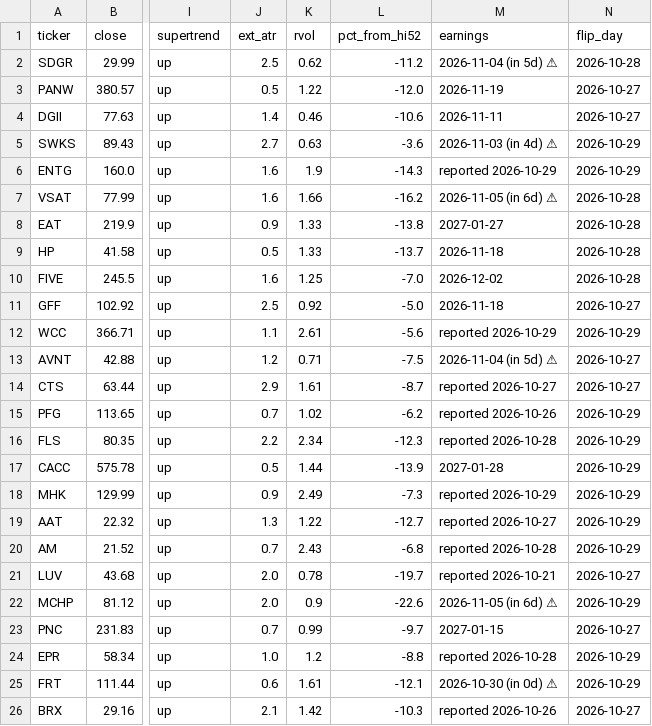
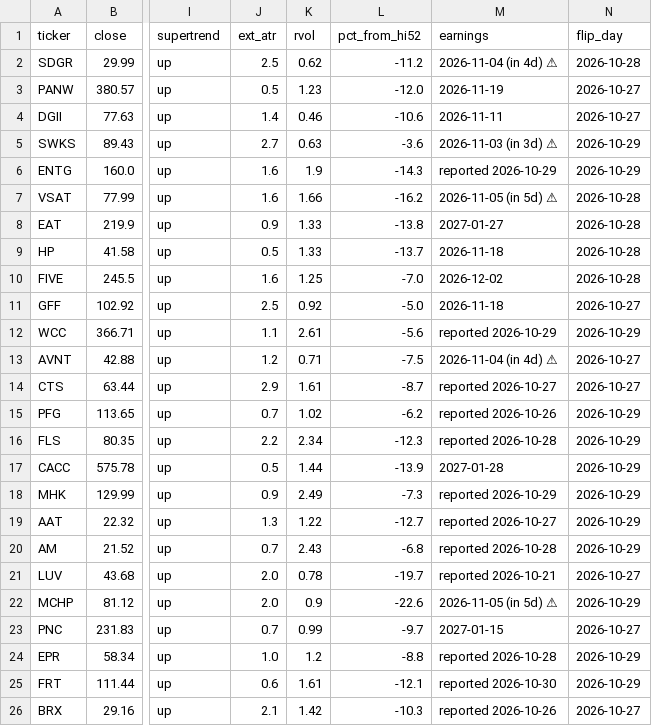
Before and after one commit to somashekarpoojahs/Stocks, a CSV file: scans/2026-10-29/restarts_2026-10-29.csv, drawn as a sheet; only a part is shown, gaps mark what is left out; the diff names each change by its address in the sheet, - before the commit and + after, or states it on an @@ line.

```diff
--- a/scans/2026-10-29/restarts_2026-10-29.csv
+++ b/scans/2026-10-29/restarts_2026-10-29.csv
-M2 (earnings): 2026-11-04 (in 5d) ⚠
+M2 (earnings): 2026-11-04 (in 4d) ⚠
-K3 (rvol): 1.22
+K3 (rvol): 1.23
-M5 (earnings): 2026-11-03 (in 4d) ⚠
+M5 (earnings): 2026-11-03 (in 3d) ⚠
-M7 (earnings): 2026-11-05 (in 6d) ⚠
+M7 (earnings): 2026-11-05 (in 5d) ⚠
-M13 (earnings): 2026-11-04 (in 5d) ⚠
+M13 (earnings): 2026-11-04 (in 4d) ⚠
-M22 (earnings): 2026-11-05 (in 6d) ⚠
+M22 (earnings): 2026-11-05 (in 5d) ⚠
-M25 (earnings): 2026-10-30 (in 0d) ⚠
+M25 (earnings): reported 2026-10-30
```
Also changed, not shown: scans/2026-10-29/shorts_2026-10-29.csv, scans/2026-10-29/watch_2026-10-29.csv, 4 other files.
